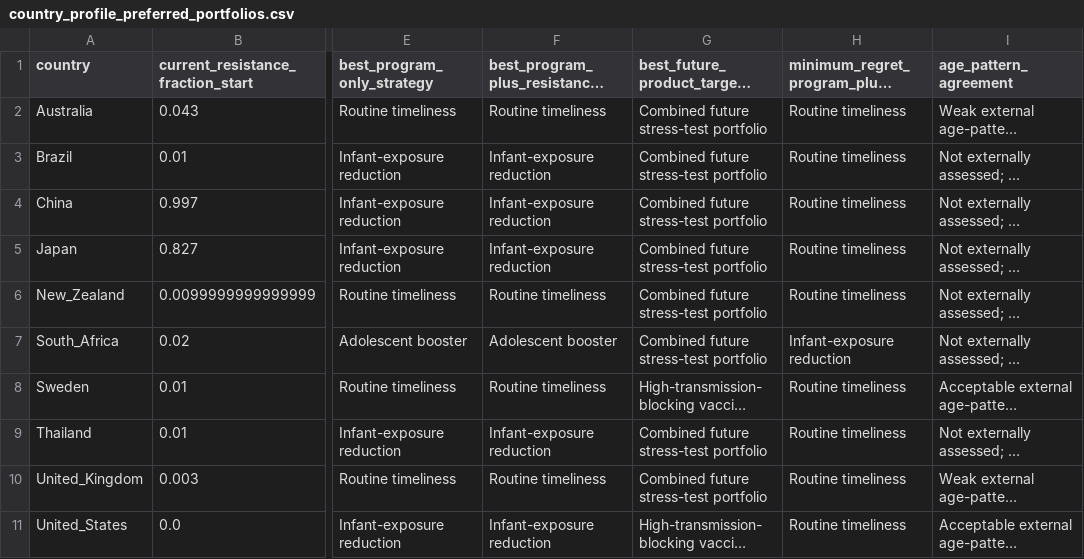
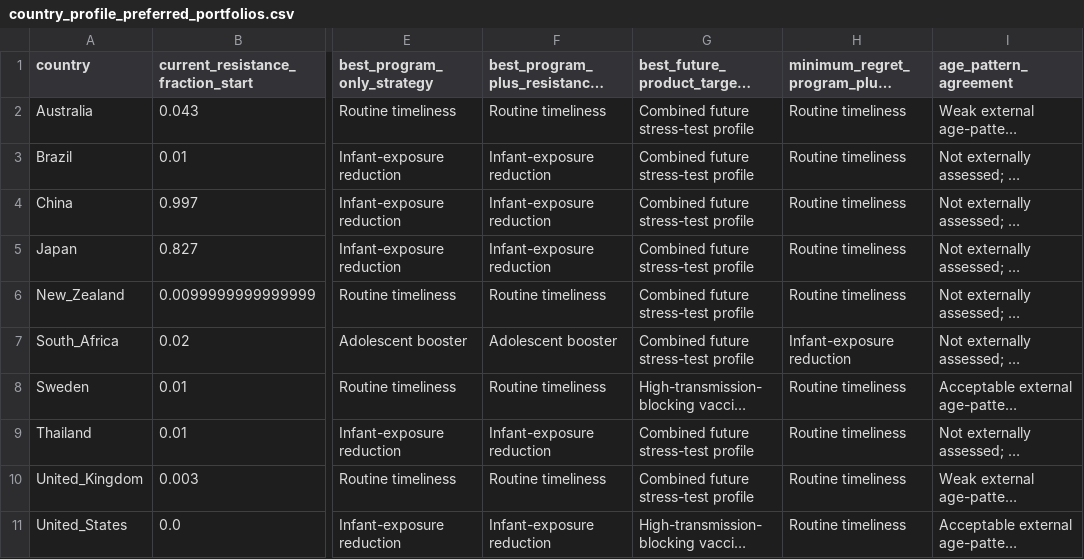
Before and after one commit to xmusphlkg/pertussis_transmission_analysis, a CSV file: outputs/tables/country_profile_preferred_portfolios.csv, drawn as a sheet; only a part is shown, gaps mark what is left out; long unchanged cells end in …; the diff names each change by its address in the sheet, - before the commit and + after, or states it on an @@ line.

```diff
--- a/outputs/tables/country_profile_preferred_portfolios.csv
+++ b/outputs/tables/country_profile_preferred_portfolios.csv
-G2:G7: Combined future stress-test portfolio
+G2:G7: Combined future stress-test profile
-G9:G10: Combined future stress-test portfolio
+G9:G10: Combined future stress-test profile
```
Also changed, not shown: outputs/tables/constrained_optimization_summary.csv, outputs/tables/optimization_frontier_points.csv, 21 other files.
